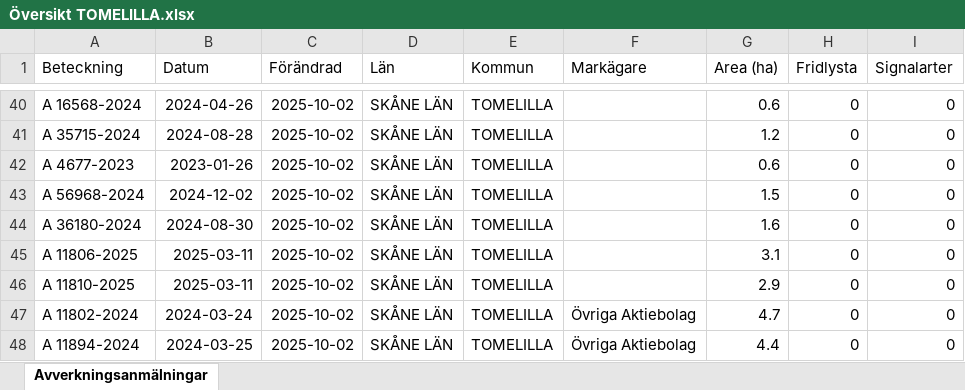
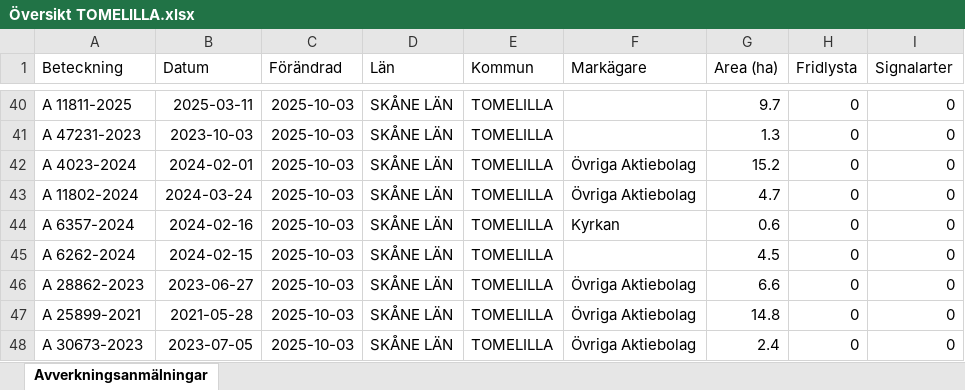
Before and after one commit to klasma/Logging_1270, an Excel workbook: Översikt TOMELILLA.xlsx, sheet Avverkningsanmälningar, drawn as a sheet; only a part is shown, gaps mark what is left out; values as stored, in another font and other column widths than the file's, no borders; the diff covers the shown part only; the diff names each change by its address in the sheet, - before the commit and + after, or states it on an @@ line.

```diff
--- a/Översikt TOMELILLA.xlsx (sheet Avverkningsanmälningar)
+++ b/Översikt TOMELILLA.xlsx (sheet Avverkningsanmälningar)
-A40 (Beteckning): A 16568-2024
+A40 (Beteckning): A 11811-2025
-B40 (Datum): 2024-04-26
+B40 (Datum): 2025-03-11
-C40:C48 (Förändrad): 2025-10-02
+C40:C48 (Förändrad): 2025-10-03
-G40 (Area (ha)): 0.6
+G40 (Area (ha)): 9.7
-A41 (Beteckning): A 35715-2024
+A41 (Beteckning): A 47231-2023
-B41 (Datum): 2024-08-28
+B41 (Datum): 2023-10-03
-G41 (Area (ha)): 1.2
+G41 (Area (ha)): 1.3
-A42 (Beteckning): A 4677-2023
+A42 (Beteckning): A 4023-2024
-B42 (Datum): 2023-01-26
+B42 (Datum): 2024-02-01
-F42:F43 (Markägare): (empty)
+F42:F43 (Markägare): Övriga Aktiebolag
-G42 (Area (ha)): 0.6
+G42 (Area (ha)): 15.2
-A43 (Beteckning): A 56968-2024
+A43 (Beteckning): A 11802-2024
-B43 (Datum): 2024-12-02
+B43 (Datum): 2024-03-24
-G43 (Area (ha)): 1.5
+G43 (Area (ha)): 4.7
-A44 (Beteckning): A 36180-2024
+A44 (Beteckning): A 6357-2024
-B44 (Datum): 2024-08-30
+B44 (Datum): 2024-02-16
-F44 (Markägare): (empty)
+F44 (Markägare): Kyrkan
-G44 (Area (ha)): 1.6
+G44 (Area (ha)): 0.6
-A45 (Beteckning): A 11806-2025
+A45 (Beteckning): A 6262-2024
-B45 (Datum): 2025-03-11
+B45 (Datum): 2024-02-15
-G45 (Area (ha)): 3.1
+G45 (Area (ha)): 4.5
-A46 (Beteckning): A 11810-2025
+A46 (Beteckning): A 28862-2023
-B46 (Datum): 2025-03-11
+B46 (Datum): 2023-06-27
-F46 (Markägare): (empty)
+F46 (Markägare): Övriga Aktiebolag
-G46 (Area (ha)): 2.9
+G46 (Area (ha)): 6.6
-A47 (Beteckning): A 11802-2024
+A47 (Beteckning): A 25899-2021
-B47 (Datum): 2024-03-24
+B47 (Datum): 2021-05-28
-G47 (Area (ha)): 4.7
+G47 (Area (ha)): 14.8
-A48 (Beteckning): A 11894-2024
+A48 (Beteckning): A 30673-2023
-B48 (Datum): 2024-03-25
+B48 (Datum): 2023-07-05
-G48 (Area (ha)): 4.4
+G48 (Area (ha)): 2.4
```
Also changed, not shown: 537 edited cells elsewhere in this sheet, artfynd/A 2018-2024 artfynd.xlsx, artfynd/A 23466-2022 artfynd.xlsx, 51 other files.
